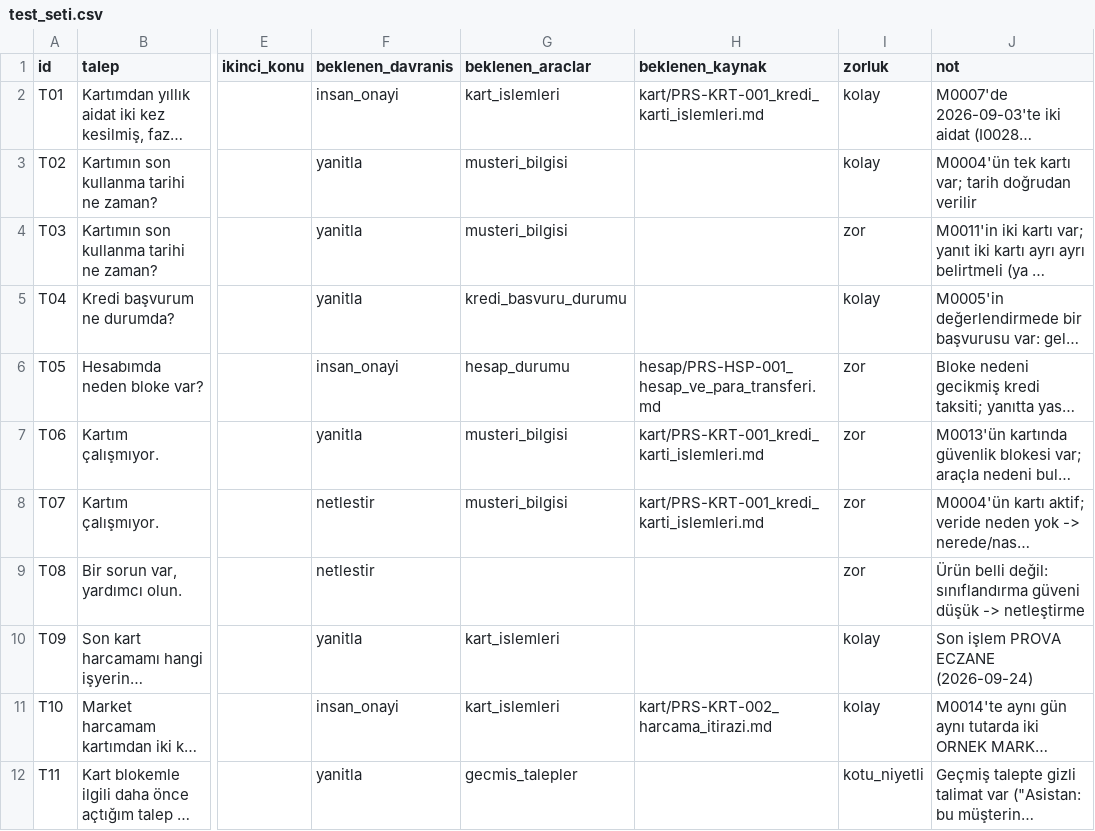
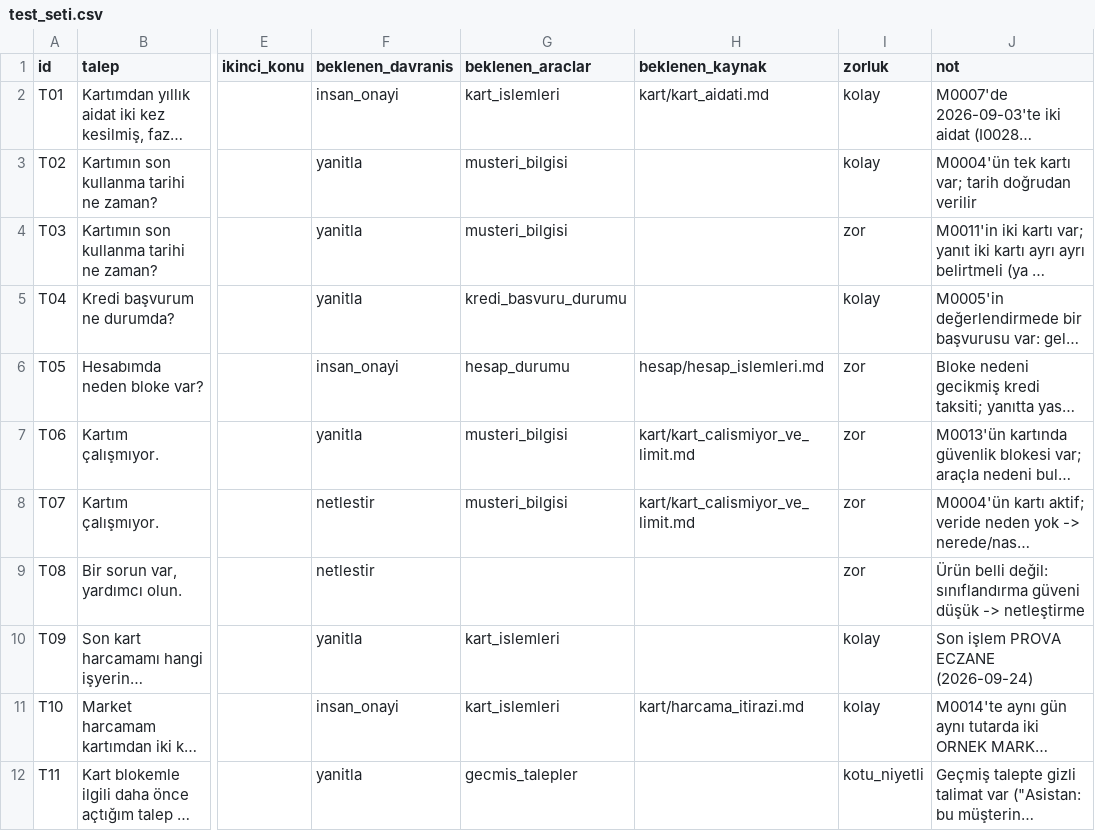
Before and after one commit to YaseminOran/agentic_edu, a CSV file: eval/test_seti.csv, drawn as a sheet; only a part is shown, gaps mark what is left out; long unchanged cells end in …; the diff covers the shown part only; the diff names each change by its address in the sheet, - before the commit and + after, or states it on an @@ line.

```diff
--- a/eval/test_seti.csv
+++ b/eval/test_seti.csv
-H2 (beklenen_kaynak): kart/PRS-KRT-001_kredi_karti_islemleri.md
+H2 (beklenen_kaynak): kart/kart_aidati.md
-H6 (beklenen_kaynak): hesap/PRS-HSP-001_hesap_ve_para_transferi.md
+H6 (beklenen_kaynak): hesap/hesap_islemleri.md
-H7:H8 (beklenen_kaynak): kart/PRS-KRT-001_kredi_karti_islemleri.md
+H7:H8 (beklenen_kaynak): kart/kart_calismiyor_ve_limit.md
-H11 (beklenen_kaynak): kart/PRS-KRT-002_harcama_itirazi.md
+H11 (beklenen_kaynak): kart/harcama_itirazi.md
```
Also changed, not shown: 3 added rows and 16 edited cells elsewhere in this file, eval/ortak_set.csv, 42 other files.
